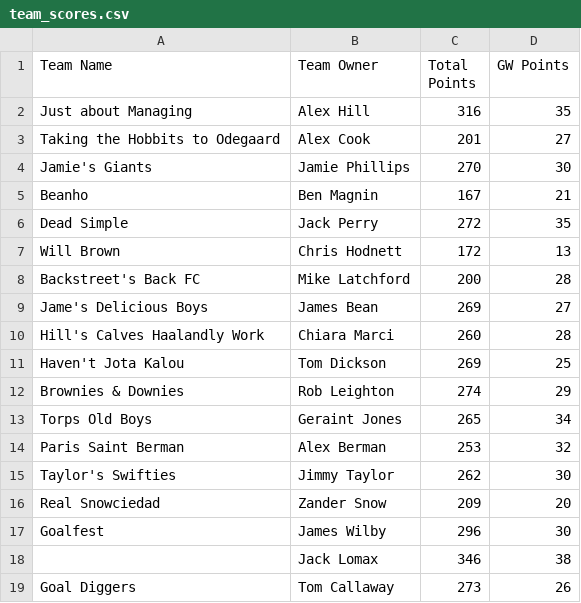
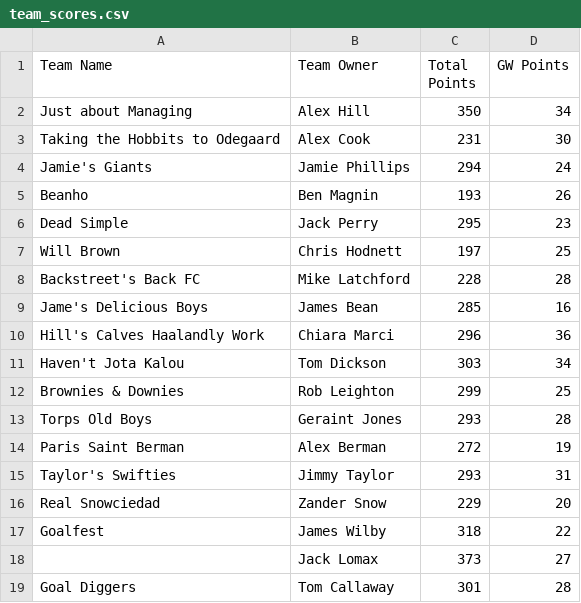
Before and after one commit to bm13563/torps-fpl, a CSV file: data/firsts/team_scores.csv, drawn as a sheet.

```diff
--- a/data/firsts/team_scores.csv
+++ b/data/firsts/team_scores.csv
@@ -1,19 +1,19 @@
 Team Name,Team Owner,Total Points,GW Points
-Just about Managing,Alex Hill,316,35
-Taking the Hobbits to Odegaard,Alex Cook,201,27
-Jamie's Giants,Jamie Phillips,270,30
-Beanho,Ben Magnin,167,21
-Dead Simple,Jack Perry,272,35
-Will Brown,Chris Hodnett,172,13
-Backstreet's Back FC,Mike Latchford,200,28
-Jame's Delicious Boys,James Bean,269,27
-Hill's Calves Haalandly Work,Chiara Marci,260,28
-Haven't Jota Kalou,Tom Dickson,269,25
-Brownies & Downies,Rob Leighton,274,29
-Torps Old Boys,Geraint Jones,265,34
-Paris Saint Berman,Alex Berman,253,32
-Taylor's Swifties,Jimmy Taylor,262,30
-Real Snowciedad,Zander Snow,209,20
-Goalfest,James Wilby,296,30
-,Jack Lomax,346,38
-Goal Diggers,Tom Callaway,273,26
+Just about Managing,Alex Hill,350,34
+Taking the Hobbits to Odegaard,Alex Cook,231,30
+Jamie's Giants,Jamie Phillips,294,24
+Beanho,Ben Magnin,193,26
+Dead Simple,Jack Perry,295,23
+Will Brown,Chris Hodnett,197,25
+Backstreet's Back FC,Mike Latchford,228,28
+Jame's Delicious Boys,James Bean,285,16
+Hill's Calves Haalandly Work,Chiara Marci,296,36
+Haven't Jota Kalou,Tom Dickson,303,34
+Brownies & Downies,Rob Leighton,299,25
+Torps Old Boys,Geraint Jones,293,28
+Paris Saint Berman,Alex Berman,272,19
+Taylor's Swifties,Jimmy Taylor,293,31
+Real Snowciedad,Zander Snow,229,20
+Goalfest,James Wilby,318,22
+,Jack Lomax,373,27
+Goal Diggers,Tom Callaway,301,28
```
Also changed, not shown: data/club/team_scores.csv.
